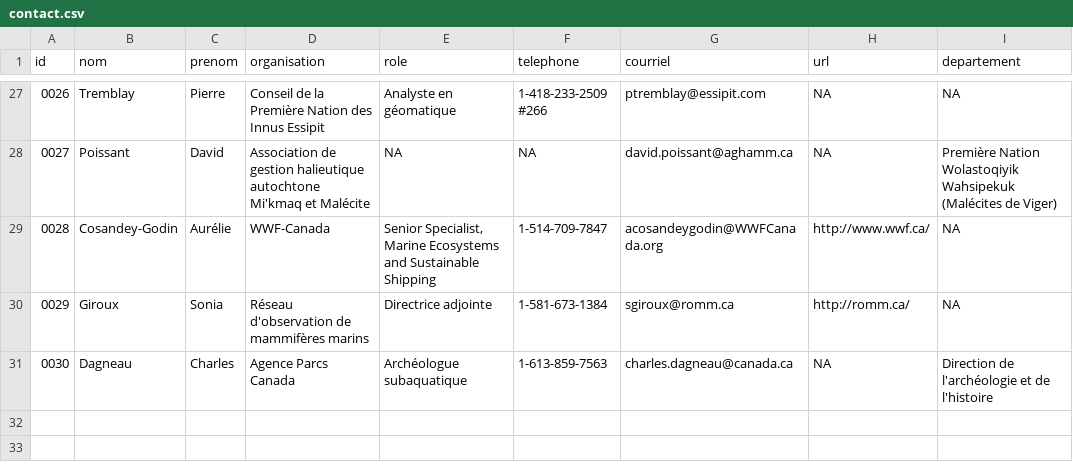
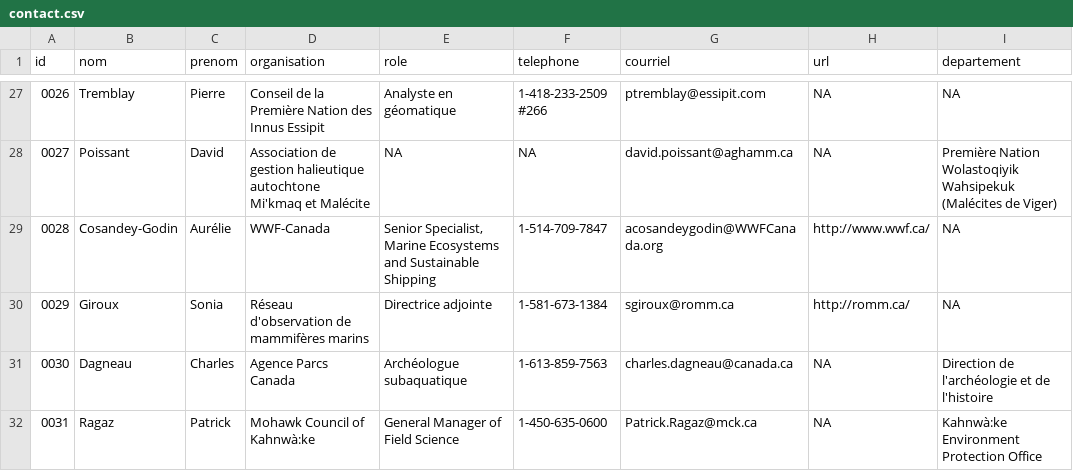
Before and after one commit to EffetsCumulatifsNavigation/ceanav, a CSV file: data/data-contact/contact.csv, drawn as a sheet; only a part is shown, gaps mark what is left out; the diff names each change by its address in the sheet, - before the commit and + after, or states it on an @@ line.

```diff
--- a/data/data-contact/contact.csv
+++ b/data/data-contact/contact.csv
+row 32: 0031 | Ragaz | Patrick | Mohawk Council of Kahnwà:ke | General Manager of Field Science | 1-450-635-0600 | Patrick.Ragaz@mck.ca | NA | Kahnwà:ke Environment Protection Office
```
Also changed, not shown: data/data-metadata/metadata.csv, 11 other files.
